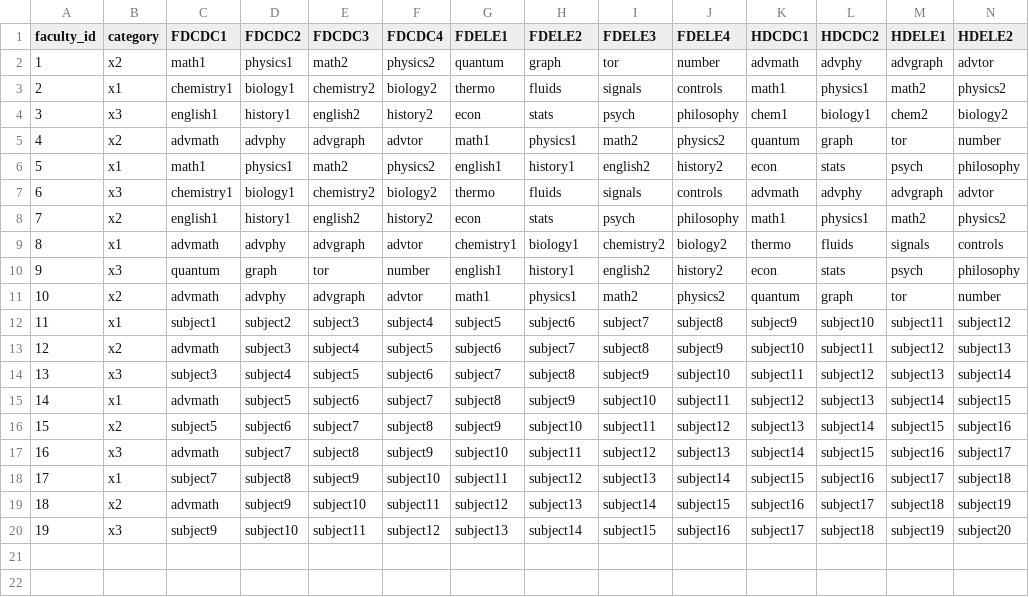
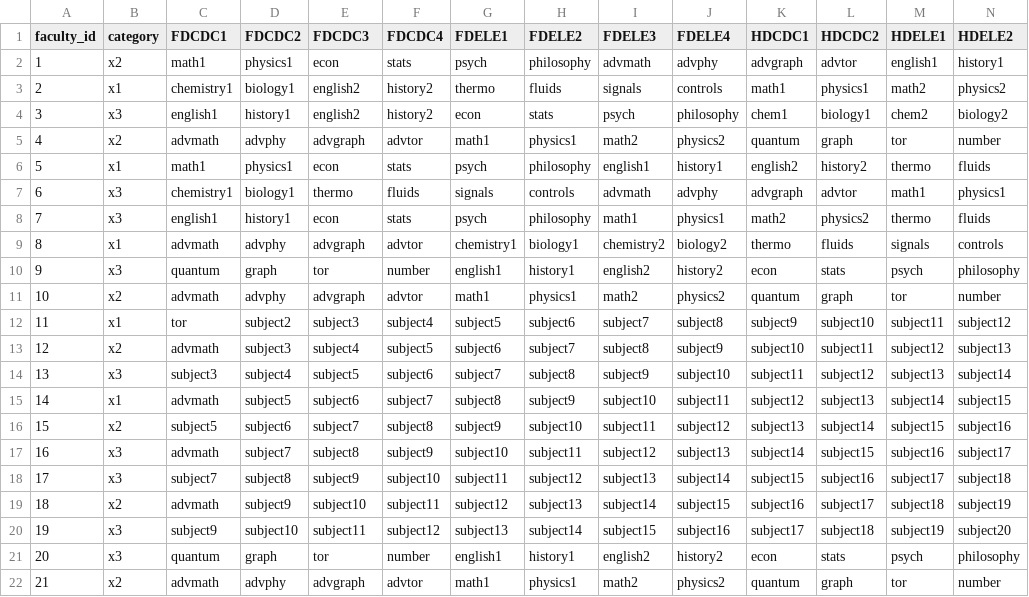
Before and after one commit to Divyanshudiv/DISCO_CoureProject, a CSV file: FacultyData/large_data.csv, drawn as a sheet.

```diff
--- a/FacultyData/large_data.csv
+++ b/FacultyData/large_data.csv
@@ -1,9 +1,9 @@
 faculty_id,category,FDCDC1,FDCDC2,FDCDC3,FDCDC4,FDELE1,FDELE2,FDELE3,FDELE4,HDCDC1,HDCDC2,HDELE1,HDELE2
-1,x2,math1,physics1,math2,physics2,quantum,graph,tor,number,advmath,advphy,advgraph,advtor
-2,x1,chemistry1,biology1,chemistry2,biology2,thermo,fluids,signals,controls,math1,physics1,math2,physics2
+1,x2,math1,physics1,econ,stats,psych,philosophy,advmath,advphy,advgraph,advtor,english1,history1
+2,x1,chemistry1,biology1,english2,history2,thermo,fluids,signals,controls,math1,physics1,math2,physics2
 3,x3,english1,history1,english2,history2,econ,stats,psych,philosophy,chem1,biology1,chem2,biology2
 4,x2,advmath,advphy,advgraph,advtor,math1,physics1,math2,physics2,quantum,graph,tor,number
-5,x1,math1,physics1,math2,physics2,english1,history1,english2,history2,econ,stats,psych,philosophy
-6,x3,chemistry1,biology1,chemistry2,biology2,thermo,fluids,signals,controls,advmath,advphy,advgraph,advtor
-7,x2,english1,history1,english2,history2,econ,stats,psych,philosophy,math1,physics1,math2,physics2
+5,x1,math1,physics1,econ,stats,psych,philosophy,english1,history1,english2,history2,thermo,fluids
+6,x3,chemistry1,biology1,thermo,fluids,signals,controls,advmath,advphy,advgraph,advtor,math1,physics1
+7,x3,english1,history1,econ,stats,psych,philosophy,math1,physics1,math2,physics2,thermo,fluids
 8,x1,advmath,advphy,advgraph,advtor,chemistry1,biology1,chemistry2,biology2,thermo,fluids,signals,controls
@@ -11,3 +11,3 @@ faculty_id,category,FDCDC1,FDCDC2,FDCDC3,FDCDC4,FDELE1,FDELE2,FDELE3,FDELE4,HDCD
 10,x2,advmath,advphy,advgraph,advtor,math1,physics1,math2,physics2,quantum,graph,tor,number
-11,x1,subject1,subject2,subject3,subject4,subject5,subject6,subject7,subject8,subject9,subject10,subject11,subject12
+11,x1,tor,subject2,subject3,subject4,subject5,subject6,subject7,subject8,subject9,subject10,subject11,subject12
 12,x2,advmath,subject3,subject4,subject5,subject6,subject7,subject8,subject9,subject10,subject11,subject12,subject13
@@ -17,4 +17,6 @@ faculty_id,category,FDCDC1,FDCDC2,FDCDC3,FDCDC4,FDELE1,FDELE2,FDELE3,FDELE4,HDCD
 16,x3,advmath,subject7,subject8,subject9,subject10,subject11,subject12,subject13,subject14,subject15,subject16,subject17
-17,x1,subject7,subject8,subject9,subject10,subject11,subject12,subject13,subject14,subject15,subject16,subject17,subject18
+17,x3,subject7,subject8,subject9,subject10,subject11,subject12,subject13,subject14,subject15,subject16,subject17,subject18
 18,x2,advmath,subject9,subject10,subject11,subject12,subject13,subject14,subject15,subject16,subject17,subject18,subject19
 19,x3,subject9,subject10,subject11,subject12,subject13,subject14,subject15,subject16,subject17,subject18,subject19,subject20
+20,x3,quantum,graph,tor,number,english1,history1,english2,history2,econ,stats,psych,philosophy
+21,x2,advmath,advphy,advgraph,advtor,math1,physics1,math2,physics2,quantum,graph,tor,number
```
Also changed, not shown: 8 other files.
